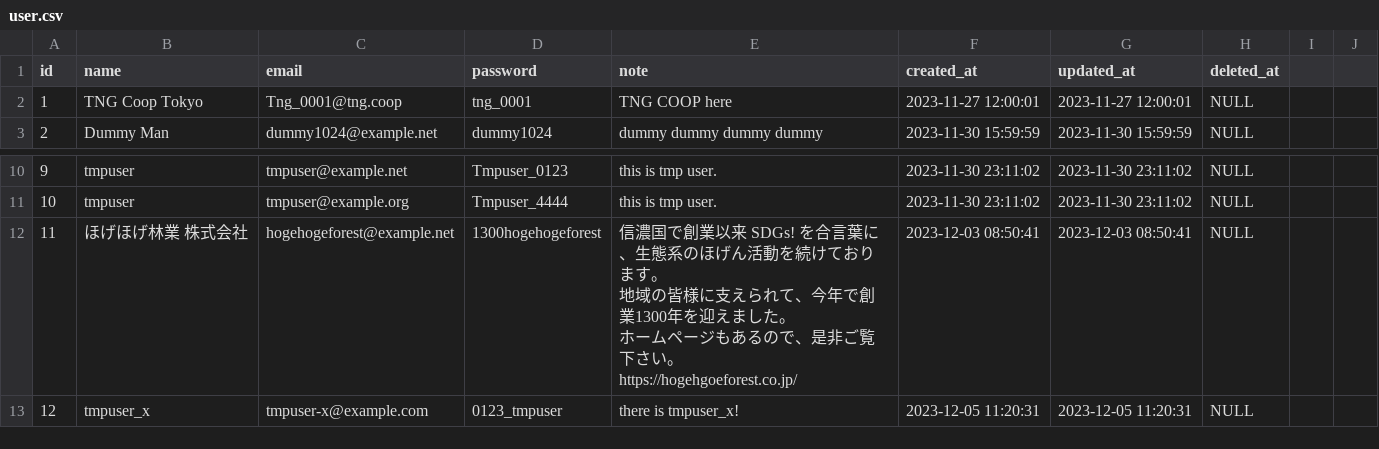
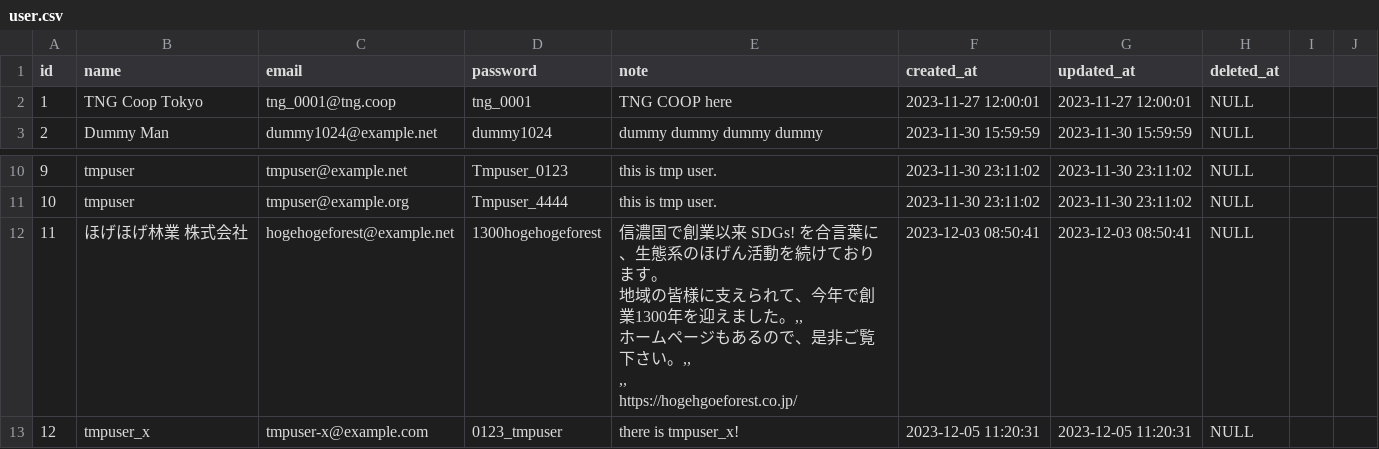
Before and after one commit to tng-coop/shinano, a CSV file: DB-model/mockdata/user.csv, drawn as a sheet; only a part is shown, gaps mark what is left out; ↵ is a line break in a cell; the diff names each change by its address in the sheet, - before the commit and + after, or states it on an @@ line.

Commit message:
Update mock user data in CSV file
- Standardize email format for 'TNG Coop Tokyo' entry (lowercase).
- Fix formatting issues with multiline entries for 'ほげほげ林業 株式会社'.

```diff
--- a/DB-model/mockdata/user.csv
+++ b/DB-model/mockdata/user.csv
-C2 (email): Tng_0001@tng.coop
+C2 (email): tng_0001@tng.coop
-E12 (note): …ました。 ↵ ホームページもあるので、是非ご覧下さい。 ↵ https://hogehgoeforest.co.jp/
+E12 (note): …ました。,, ↵ ホームページもあるので、是非ご覧下さい。,, ↵ ,, ↵ https://hogehgoeforest.co.jp/
```
